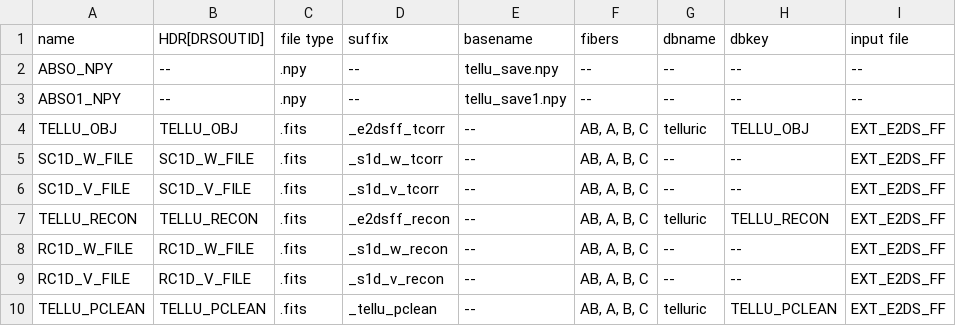
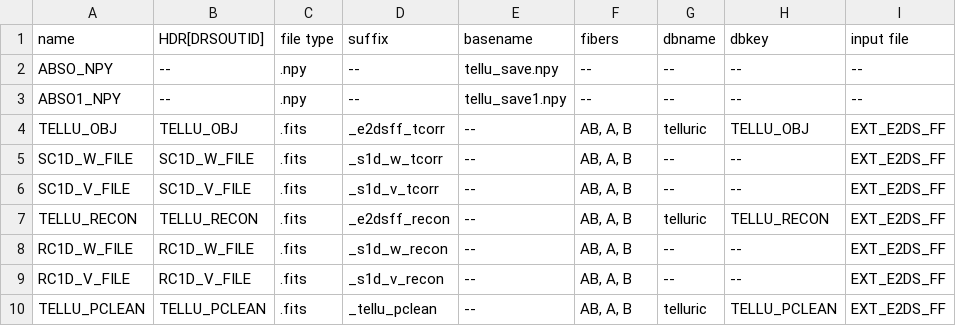
Before and after one commit to njcuk9999/apero-drs, a CSV file: documentation/working/auto/recipe_definitions/spirou/rout_FTELLU.csv, drawn as a sheet.

```diff
--- a/documentation/working/auto/recipe_definitions/spirou/rout_FTELLU.csv
+++ b/documentation/working/auto/recipe_definitions/spirou/rout_FTELLU.csv
@@ -3,8 +3,8 @@ ABSO_NPY,--,.npy,--,tellu_save.npy,--,--,--,--
 ABSO1_NPY,--,.npy,--,tellu_save1.npy,--,--,--,--
-TELLU_OBJ,TELLU_OBJ,.fits,_e2dsff_tcorr,--,"AB, A, B, C",telluric,TELLU_OBJ,EXT_E2DS_FF
-SC1D_W_FILE,SC1D_W_FILE,.fits,_s1d_w_tcorr,--,"AB, A, B, C",--,--,EXT_E2DS_FF
-SC1D_V_FILE,SC1D_V_FILE,.fits,_s1d_v_tcorr,--,"AB, A, B, C",--,--,EXT_E2DS_FF
-TELLU_RECON,TELLU_RECON,.fits,_e2dsff_recon,--,"AB, A, B, C",telluric,TELLU_RECON,EXT_E2DS_FF
-RC1D_W_FILE,RC1D_W_FILE,.fits,_s1d_w_recon,--,"AB, A, B, C",--,--,EXT_E2DS_FF
-RC1D_V_FILE,RC1D_V_FILE,.fits,_s1d_v_recon,--,"AB, A, B, C",--,--,EXT_E2DS_FF
-TELLU_PCLEAN,TELLU_PCLEAN,.fits,_tellu_pclean,--,"AB, A, B, C",telluric,TELLU_PCLEAN,EXT_E2DS_FF
+TELLU_OBJ,TELLU_OBJ,.fits,_e2dsff_tcorr,--,"AB, A, B",telluric,TELLU_OBJ,EXT_E2DS_FF
+SC1D_W_FILE,SC1D_W_FILE,.fits,_s1d_w_tcorr,--,"AB, A, B",--,--,EXT_E2DS_FF
+SC1D_V_FILE,SC1D_V_FILE,.fits,_s1d_v_tcorr,--,"AB, A, B",--,--,EXT_E2DS_FF
+TELLU_RECON,TELLU_RECON,.fits,_e2dsff_recon,--,"AB, A, B",telluric,TELLU_RECON,EXT_E2DS_FF
+RC1D_W_FILE,RC1D_W_FILE,.fits,_s1d_w_recon,--,"AB, A, B",--,--,EXT_E2DS_FF
+RC1D_V_FILE,RC1D_V_FILE,.fits,_s1d_v_recon,--,"AB, A, B",--,--,EXT_E2DS_FF
+TELLU_PCLEAN,TELLU_PCLEAN,.fits,_tellu_pclean,--,"AB, A, B",telluric,TELLU_PCLEAN,EXT_E2DS_FF
```
Also changed, not shown: documentation/working/auto/file_definitions/spirou/spirou_calib_file.csv, documentation/working/auto/file_definitions/spirou/spirou_red_file.csv, 52 other files.
